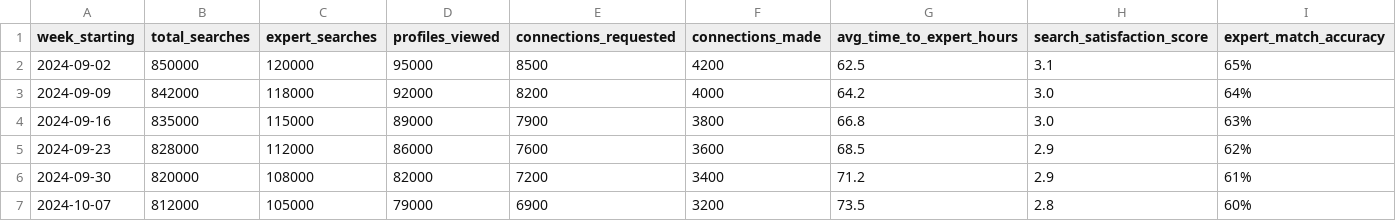
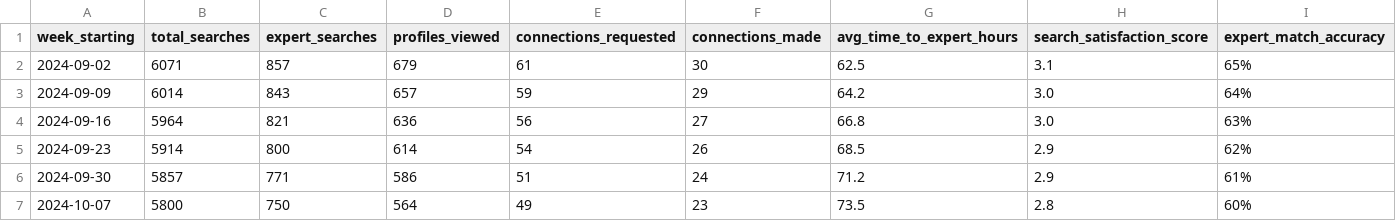
Before and after one commit to Preetig1409/copilot-pm-course-generic, a CSV file: sample-files/data/expert-search-metrics.csv, drawn as a sheet; only a part is shown; the diff covers the shown part only.

```diff
--- a/sample-files/data/expert-search-metrics.csv
+++ b/sample-files/data/expert-search-metrics.csv
@@ -1,7 +1,7 @@
 week_starting,total_searches,expert_searches,profiles_viewed,connections_requested,connections_made,avg_time_to_expert_hours,search_satisfaction_score,expert_match_accuracy
-2024-09-02,850000,120000,95000,8500,4200,62.5,3.1,65%
-2024-09-09,842000,118000,92000,8200,4000,64.2,3.0,64%
-2024-09-16,835000,115000,89000,7900,3800,66.8,3.0,63%
-2024-09-23,828000,112000,86000,7600,3600,68.5,2.9,62%
-2024-09-30,820000,108000,82000,7200,3400,71.2,2.9,61%
-2024-10-07,812000,105000,79000,6900,3200,73.5,2.8,60%
+2024-09-02,6071,857,679,61,30,62.5,3.1,65%
+2024-09-09,6014,843,657,59,29,64.2,3.0,64%
+2024-09-16,5964,821,636,56,27,66.8,3.0,63%
+2024-09-23,5914,800,614,54,26,68.5,2.9,62%
+2024-09-30,5857,771,586,51,24,71.2,2.9,61%
+2024-10-07,5800,750,564,49,23,73.5,2.8,60%
```
Also changed, not shown: 90 edited cells elsewhere in this file, sample-files/data/adoption-funnel.csv, sample-files/data/utilization-data.csv, 37 other files.
